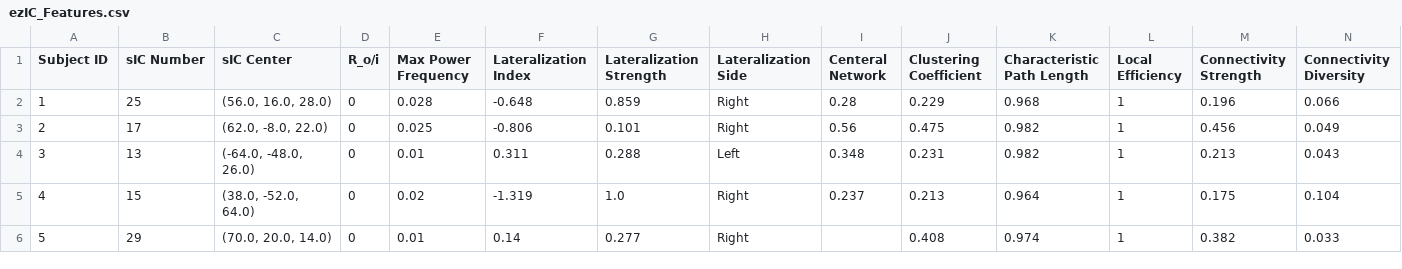
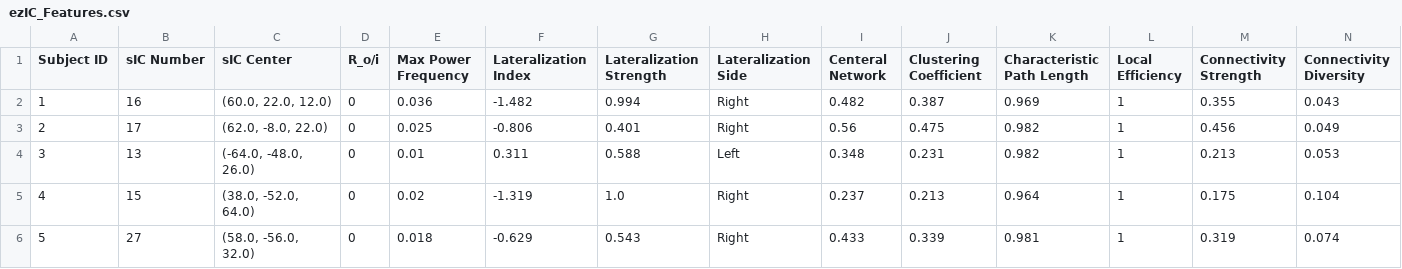
Before and after one commit to smsadjadi/Spatio-Temporal-Component-Classification-for-Localizing-Seizure-Onset-Zone, a CSV file: results/ezIC_Features.csv, drawn as a sheet; only a part is shown; the diff covers the shown part only.

```diff
--- a/results/ezIC_Features.csv
+++ b/results/ezIC_Features.csv
@@ -1,6 +1,6 @@
 Subject ID,sIC Number,sIC Center,R_o/i,Max Power Frequency,Lateralization Index,Lateralization Strength,Lateralization Side,Centeral Network,Clustering Coefficient,Characteristic Path Length,Local Efficiency,Connectivity Strength,Connectivity Diversity
-1,25,"(56.0, 16.0, 28.0)",0,0.028,-0.648,0.859,Right,0.28,0.229,0.968,1,0.196,0.066
-2,17,"(62.0, -8.0, 22.0)",0,0.025,-0.806,0.101,Right,0.56,0.475,0.982,1,0.456,0.049
-3,13,"(-64.0, -48.0, 26.0)",0,0.01,0.311,0.288,Left,0.348,0.231,0.982,1,0.213,0.043
+1,16,"(60.0, 22.0, 12.0)",0,0.036,-1.482,0.994,Right,0.482,0.387,0.969,1,0.355,0.043
+2,17,"(62.0, -8.0, 22.0)",0,0.025,-0.806,0.401,Right,0.56,0.475,0.982,1,0.456,0.049
+3,13,"(-64.0, -48.0, 26.0)",0,0.01,0.311,0.588,Left,0.348,0.231,0.982,1,0.213,0.053
 4,15,"(38.0, -52.0, 64.0)",0,0.02,-1.319,1.0,Right,0.237,0.213,0.964,1,0.175,0.104
-5,29,"(70.0, 20.0, 14.0)",0,0.01,0.14,0.277,Right,,0.408,0.974,1,0.382,0.033
+5,27,"(58.0, -56.0, 32.0)",0,0.018,-0.629,0.543,Right,0.433,0.339,0.981,1,0.319,0.074
```
Also changed, not shown: 40 edited cells elsewhere in this file, results/Sub10_sIC_Features.csv, results/Sub1_sIC_Features.csv, 15 other files.
